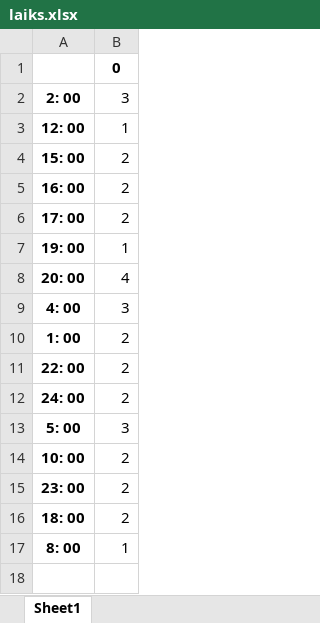
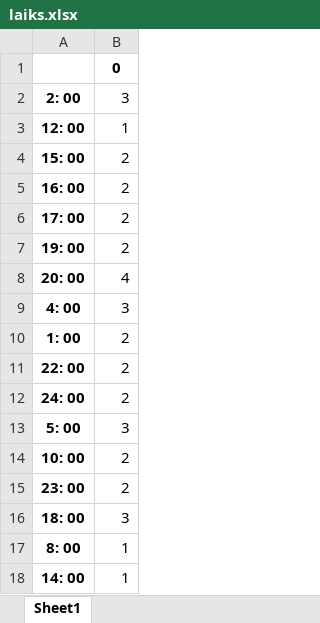
Before and after one commit to CaptivatingTime/Project_Ay, an Excel workbook: ResnsCounter/laiks.xlsx, sheet Sheet1, drawn as a sheet; values as stored, in another font and other column widths than the file's, no borders; the diff names each change by its address in the sheet, - before the commit and + after, or states it on an @@ line.

```diff
--- a/ResnsCounter/laiks.xlsx (sheet Sheet1)
+++ b/ResnsCounter/laiks.xlsx (sheet Sheet1)
-B7: 1
+B7: 2
-B16: 2
+B16: 3
+row 18: 14: 00 | 1
```
Also changed, not shown: ResnsCounter/DayTime.xlsx, ResnsCounter/EachDay.xlsx, 15 other files.
